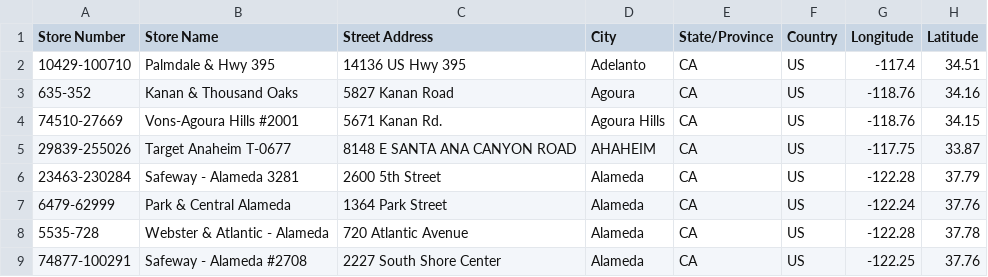
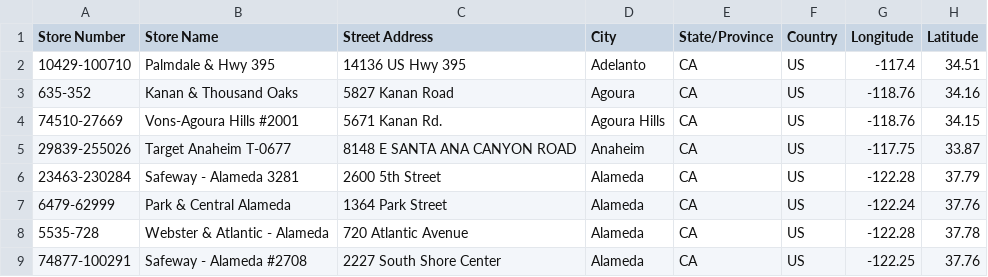
Before and after one commit to reveloff-ucsd/COGS108_44, a CSV file: clean.csv, drawn as a sheet; only a part is shown.

Commit message:
Update clean.csv

```diff
--- a/clean.csv
+++ b/clean.csv
@@ -4,3 +4,3 @@ Store Number,Store Name,Street Address,City,State/Province,Country,Longitude,Lat
 74510-27669,Vons-Agoura Hills #2001,5671 Kanan Rd.,Agoura Hills,CA,US,-118.76,34.15
-29839-255026,Target Anaheim T-0677,8148 E SANTA ANA CANYON ROAD,AHAHEIM,CA,US,-117.75,33.87
+29839-255026,Target Anaheim T-0677,8148 E SANTA ANA CANYON ROAD,Anaheim,CA,US,-117.75,33.87
 23463-230284,Safeway - Alameda 3281,2600 5th Street,Alameda,CA,US,-122.28,37.79
```
